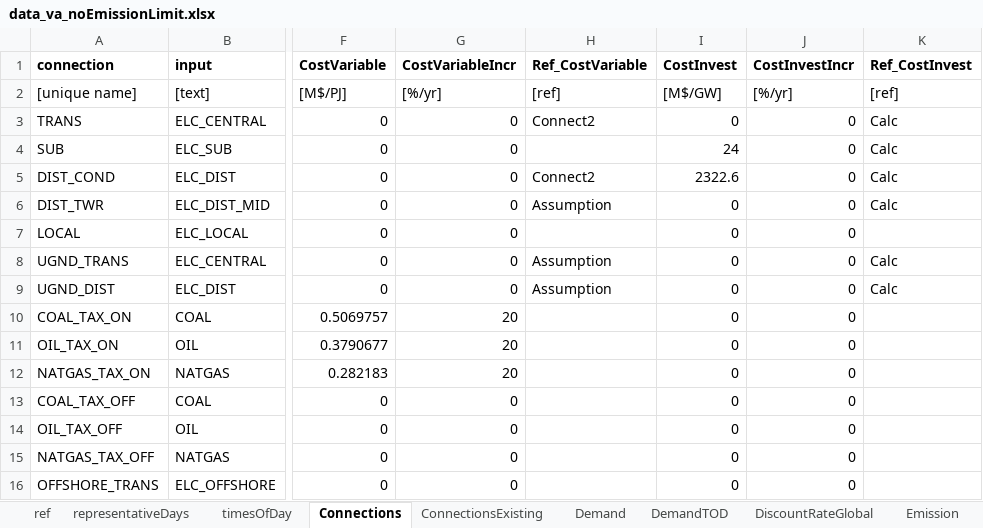
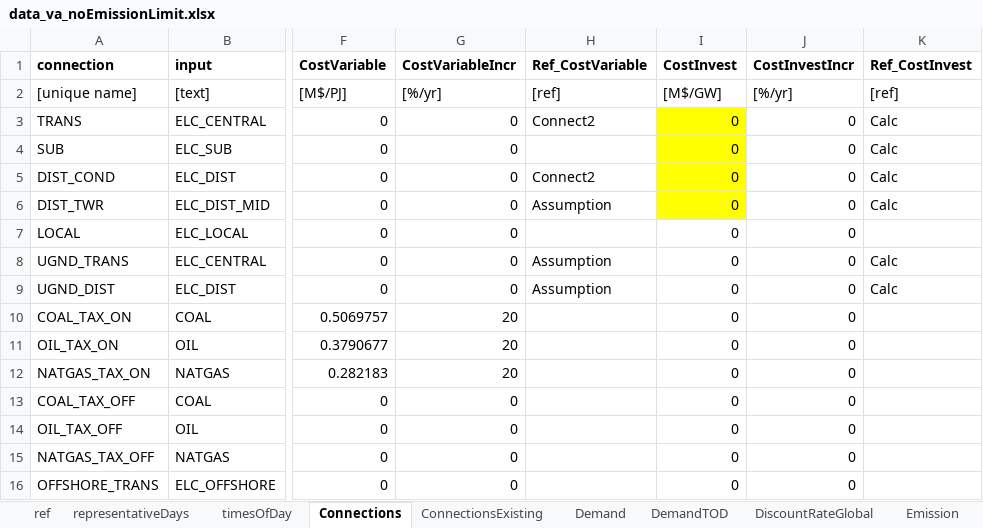
Before and after one commit to coopercenter/temoatools, an Excel workbook: projects/va_emerging_tech/data/data_va_noEmissionLimit.xlsx, sheet Connections, drawn as a sheet; only a part is shown, gaps mark what is left out; values as stored, in another font and other column widths than the file's, no borders; the diff names each change by its address in the sheet, - before the commit and + after, or states it on an @@ line.

```diff
--- a/projects/va_emerging_tech/data/data_va_noEmissionLimit.xlsx (sheet Connections)
+++ b/projects/va_emerging_tech/data/data_va_noEmissionLimit.xlsx (sheet Connections)
-I3:I6 fill: none
+I3:I6 fill: #FFFF00
-I4 (CostInvest): 24
+I4 (CostInvest): 0
-I5 (CostInvest): 2322.6
+I5 (CostInvest): 0
```
Also changed, not shown: sheet ConnectionsExisting, projects/va_emerging_tech/data/data_emerging_tech.xlsx, projects/va_emerging_tech/data/monte_carlo_inputs.xlsx, 1 other file.
